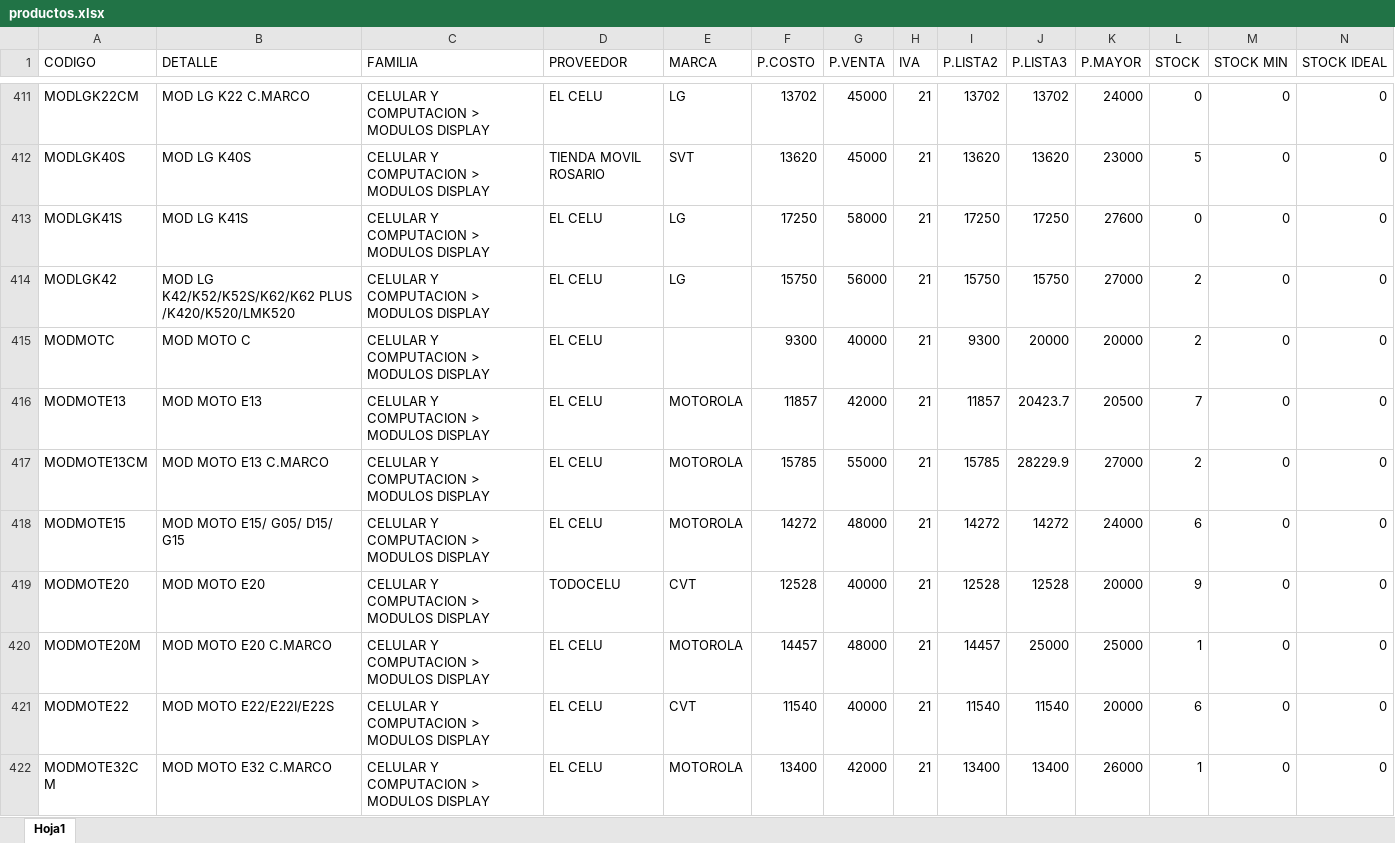
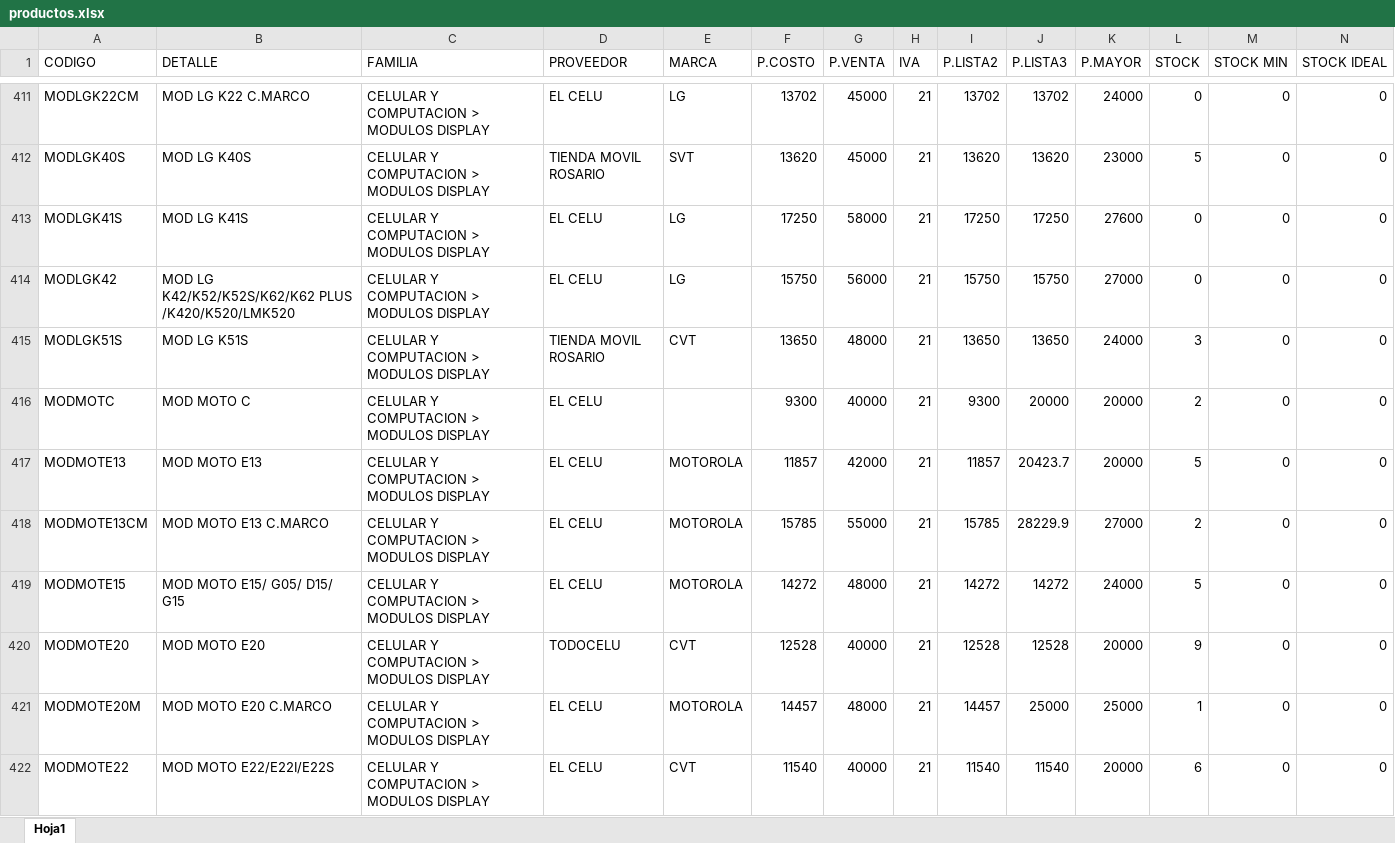
Before and after one commit to matias95ap/novacenter, an Excel workbook: tienda/productos.xlsx, sheet Hoja1, drawn as a sheet; only a part is shown, gaps mark what is left out; the shorter side is filled out with more unchanged rows; values as stored, in another font and other column widths than the file's, no borders; addresses are those after the commit; the diff covers the shown part only; the diff names each change by its address in the sheet, - before the commit and + after, or states it on an @@ line.

```diff
--- a/tienda/productos.xlsx (sheet Hoja1)
+++ b/tienda/productos.xlsx (sheet Hoja1)
-L414 (STOCK): 2
+L414 (STOCK): 0
+row 415: MODLGK51S | MOD LG K51S | CELULAR Y COMPUTACION > MODULOS DISPLAY | TIENDA MOVIL ROSARIO | CVT | 13650 | 48000 | 21 | 13650 | 13650 | 24000 | 3 | 0 | 0
-K417 (P.MAYOR): 20500
+K417 (P.MAYOR): 20000
-L417 (STOCK): 7
+L417 (STOCK): 5
-L419 (STOCK): 6
+L419 (STOCK): 5
```
Also changed, not shown: 3 added rows and 65 edited cells elsewhere in this sheet.
